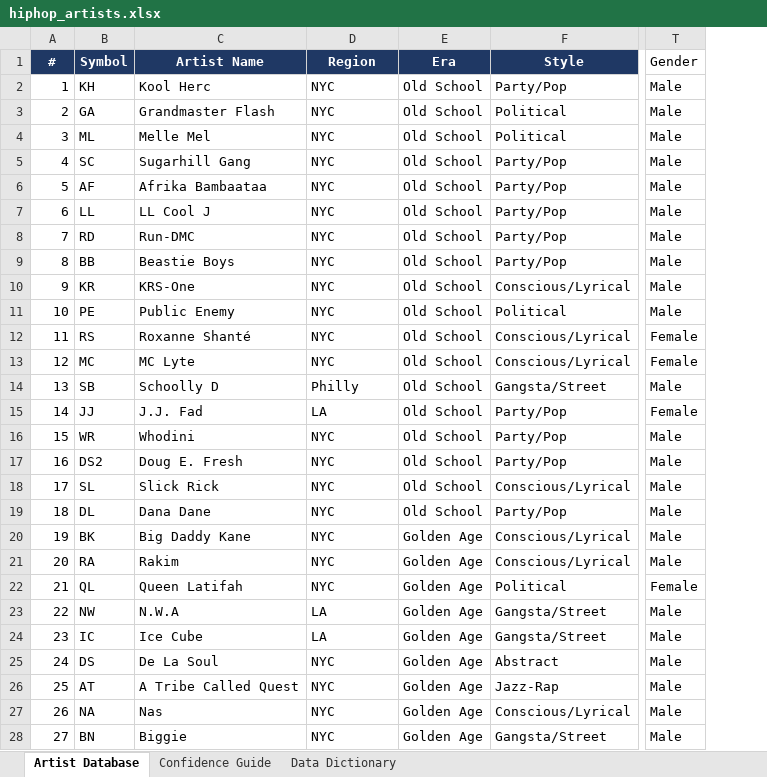
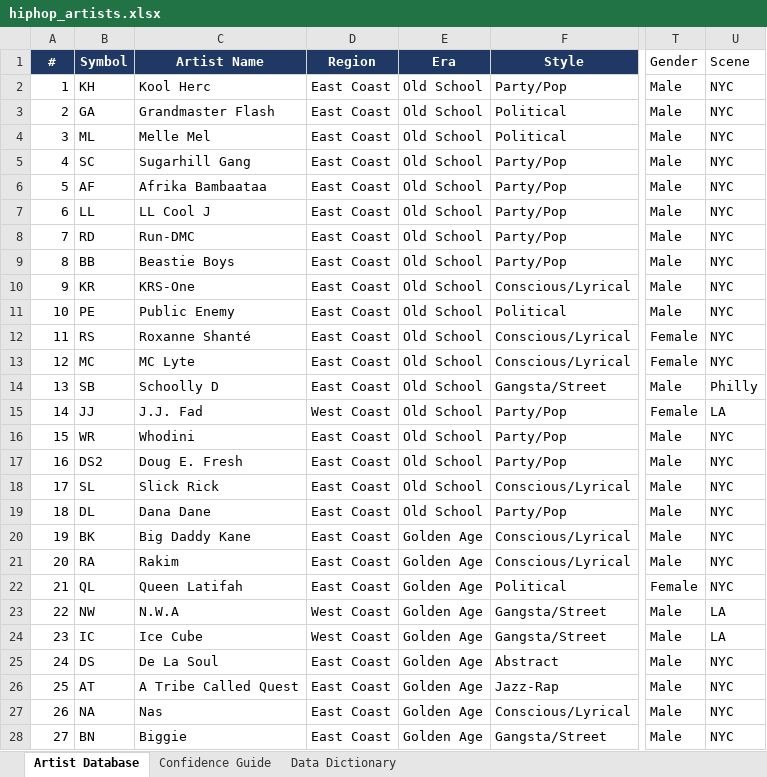
Before and after one commit to lwylie01/my-site, an Excel workbook: hiphop/data/hiphop_artists.xlsx, sheet Artist Database, drawn as a sheet; only a part is shown, gaps mark what is left out; values as stored, in another font and other column widths than the file's, no borders; the diff covers the shown part only; the diff names each change by its address in the sheet, - before the commit and + after, or states it on an @@ line.

```diff
--- a/hiphop/data/hiphop_artists.xlsx (sheet Artist Database)
+++ b/hiphop/data/hiphop_artists.xlsx (sheet Artist Database)
+column U (Scene), rows 2-28: NYC | NYC | NYC | NYC | NYC | NYC | NYC | NYC | NYC | NYC | NYC | NYC | Philly | LA | NYC | NYC | NYC | NYC | NYC | NYC | NYC | LA | LA | NYC | NYC | NYC | NYC
-D2:D13 (Region): NYC
+D2:D13 (Region): East Coast
-D14 (Region): Philly
+D14 (Region): East Coast
-D15 (Region): LA
+D15 (Region): West Coast
-D16:D22 (Region): NYC
+D16:D22 (Region): East Coast
-D23:D24 (Region): LA
+D23:D24 (Region): West Coast
-D25:D28 (Region): NYC
+D25:D28 (Region): East Coast
```
Also changed, not shown: 73 edited cells elsewhere in this sheet, sheet Data Dictionary, 6 other files.
